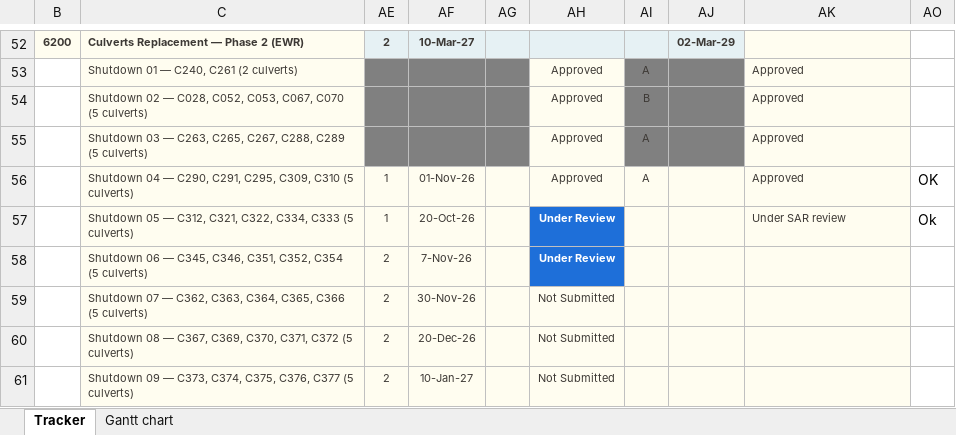
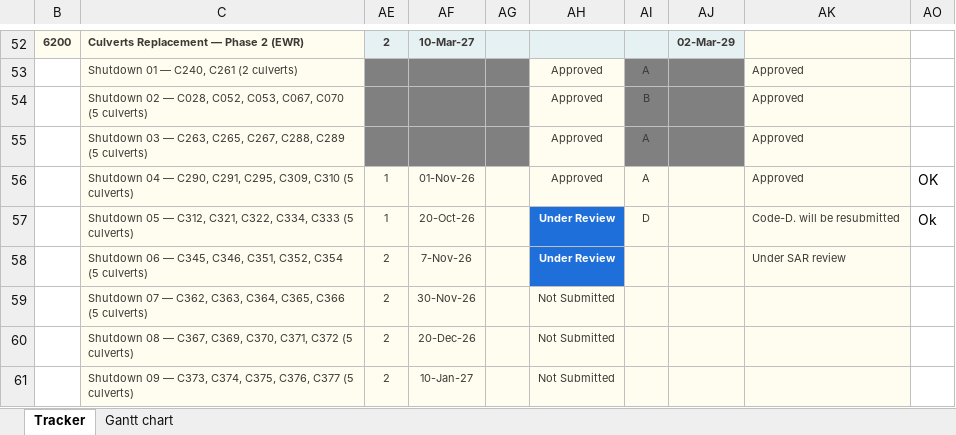
Before and after one commit to mostafaessam8-source/claude-fable-5-prompt, an Excel workbook: tracker-latest/SAR_ESS_Design_Submission_Tracker_LATEST_Gantt.xlsx, sheet Tracker, drawn as a sheet; only a part is shown, gaps mark what is left out; values as stored, in another font and other column widths than the file's, no borders; conditional formats not drawn; the diff names each change by its address in the sheet, - before the commit and + after, or states it on an @@ line.

Commit message:
Sync tracker from the online workbook

```diff
--- a/tracker-latest/SAR_ESS_Design_Submission_Tracker_LATEST_Gantt.xlsx (sheet Tracker)
+++ b/tracker-latest/SAR_ESS_Design_Submission_Tracker_LATEST_Gantt.xlsx (sheet Tracker)
-AI57: (empty)
+AI57: D
-AK57: Under SAR review
+AK57: Code-D. will be resubmitted
-AK58: (empty)
+AK58: Under SAR review
```
Also changed, not shown: 1 other file.
